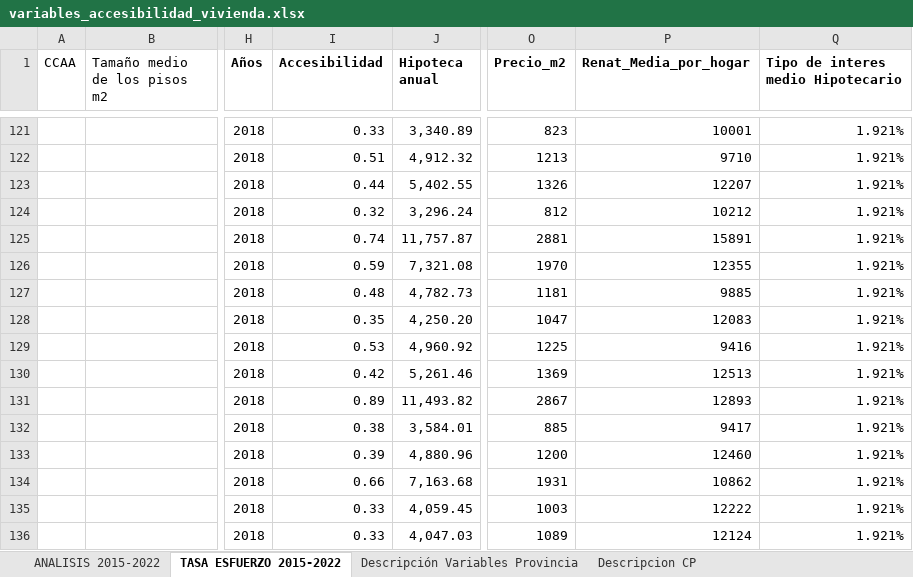
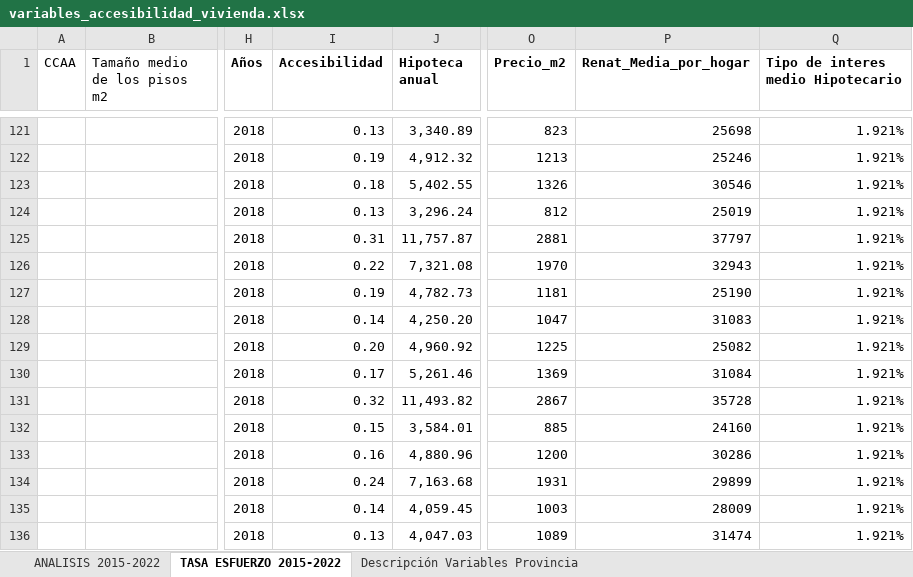
Before and after one commit to marcelcacua/TFG-Marcel-Cacua, an Excel workbook: variables_accesibilidad_vivienda.xlsx, sheet TASA ESFUERZO 2015-2022, drawn as a sheet; only a part is shown, gaps mark what is left out; values as stored, in another font and other column widths than the file's, no borders; table styles not drawn; the diff covers the shown part only; the diff names each change by its address in the sheet, - before the commit and + after, or states it on an @@ line.

```diff
--- a/variables_accesibilidad_vivienda.xlsx (sheet TASA ESFUERZO 2015-2022)
+++ b/variables_accesibilidad_vivienda.xlsx (sheet TASA ESFUERZO 2015-2022)
-sheet tab: Descripcion CP
-I121 (Accesibilidad): 0.33
+I121 (Accesibilidad): 0.13
-P121 (Renat_Media_por_hogar): 10001
+P121 (Renat_Media_por_hogar): 25698
-I122 (Accesibilidad): 0.51
+I122 (Accesibilidad): 0.19
-P122 (Renat_Media_por_hogar): 9710
+P122 (Renat_Media_por_hogar): 25246
-I123 (Accesibilidad): 0.44
+I123 (Accesibilidad): 0.18
-P123 (Renat_Media_por_hogar): 12207
+P123 (Renat_Media_por_hogar): 30546
-I124 (Accesibilidad): 0.32
+I124 (Accesibilidad): 0.13
-P124 (Renat_Media_por_hogar): 10212
+P124 (Renat_Media_por_hogar): 25019
-I125 (Accesibilidad): 0.74
+I125 (Accesibilidad): 0.31
-P125 (Renat_Media_por_hogar): 15891
+P125 (Renat_Media_por_hogar): 37797
-I126 (Accesibilidad): 0.59
+I126 (Accesibilidad): 0.22
-P126 (Renat_Media_por_hogar): 12355
+P126 (Renat_Media_por_hogar): 32943
-I127 (Accesibilidad): 0.48
+I127 (Accesibilidad): 0.19
-P127 (Renat_Media_por_hogar): 9885
+P127 (Renat_Media_por_hogar): 25190
-I128 (Accesibilidad): 0.35
+I128 (Accesibilidad): 0.14
-P128 (Renat_Media_por_hogar): 12083
+P128 (Renat_Media_por_hogar): 31083
-I129 (Accesibilidad): 0.53
+I129 (Accesibilidad): 0.20
-P129 (Renat_Media_por_hogar): 9416
+P129 (Renat_Media_por_hogar): 25082
-I130 (Accesibilidad): 0.42
+I130 (Accesibilidad): 0.17
-P130 (Renat_Media_por_hogar): 12513
+P130 (Renat_Media_por_hogar): 31084
-I131 (Accesibilidad): 0.89
+I131 (Accesibilidad): 0.32
-P131 (Renat_Media_por_hogar): 12893
+P131 (Renat_Media_por_hogar): 35728
-I132 (Accesibilidad): 0.38
+I132 (Accesibilidad): 0.15
-P132 (Renat_Media_por_hogar): 9417
+P132 (Renat_Media_por_hogar): 24160
-I133 (Accesibilidad): 0.39
+I133 (Accesibilidad): 0.16
-P133 (Renat_Media_por_hogar): 12460
+P133 (Renat_Media_por_hogar): 30286
-I134 (Accesibilidad): 0.66
+I134 (Accesibilidad): 0.24
-P134 (Renat_Media_por_hogar): 10862
+P134 (Renat_Media_por_hogar): 29899
-I135 (Accesibilidad): 0.33
+I135 (Accesibilidad): 0.14
-P135 (Renat_Media_por_hogar): 12222
+P135 (Renat_Media_por_hogar): 28009
-I136 (Accesibilidad): 0.33
+I136 (Accesibilidad): 0.13
-P136 (Renat_Media_por_hogar): 12124
+P136 (Renat_Media_por_hogar): 31474
```
Also changed, not shown: 79 edited cells and cell formats elsewhere in this sheet, sheet ANALISIS 2015-2022, hidden cells, 3 other files.
